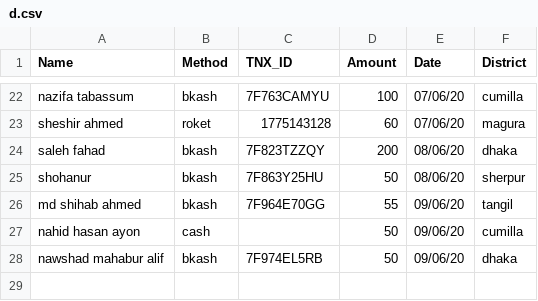
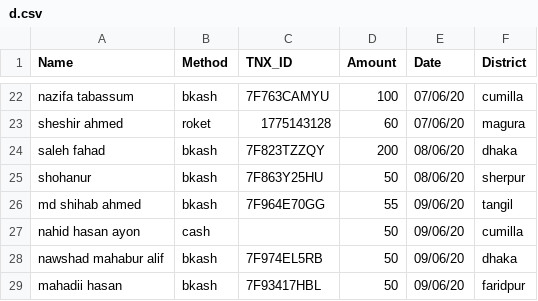
Before and after one commit to epsilonot/covid19_donation, a CSV file: d.csv, drawn as a sheet; only a part is shown, gaps mark what is left out; the diff names each change by its address in the sheet, - before the commit and + after, or states it on an @@ line.

Commit message:
Added

```diff
--- a/d.csv
+++ b/d.csv
+row 29: mahadii hasan | bkash | 7F93417HBL | 50 | 09/06/20 | faridpur
```
